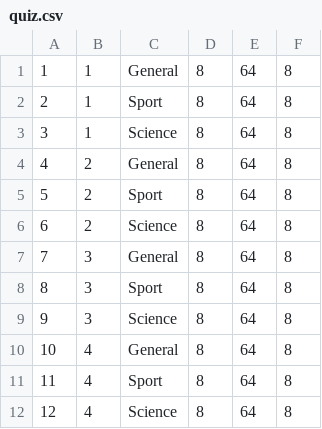
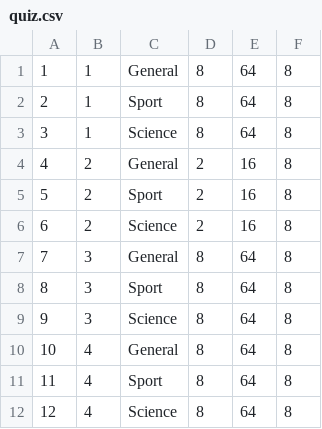
Before and after one commit to JacobU/quiz-website, a CSV file: quiz/dbfill/quiz.csv, drawn as a sheet.

```diff
--- a/quiz/dbfill/quiz.csv
+++ b/quiz/dbfill/quiz.csv
@@ -3,5 +3,5 @@
 3,1,"Science",8,64,8
-4,2,"General",8,64,8
-5,2,"Sport",8,64,8
-6,2,"Science",8,64,8
+4,2,"General",2,16,8
+5,2,"Sport",2,16,8
+6,2,"Science",2,16,8
 7,3,"General",8,64,8
```
Also changed, not shown: 7 other files.
